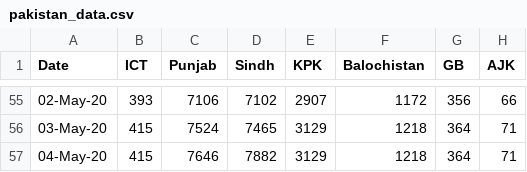
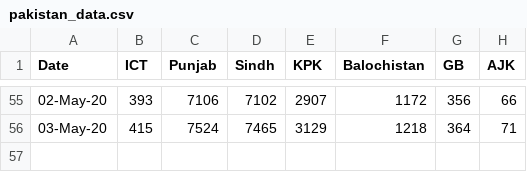
Before and after one commit to Faraz126/Covid19Models, a CSV file: pakistan_data/pakistan_data.csv, drawn as a sheet; only a part is shown, gaps mark what is left out.

Commit message:
Remove 4th may row

```diff
--- a/pakistan_data/pakistan_data.csv
+++ b/pakistan_data/pakistan_data.csv
@@ -56,2 +56 @@ Date,ICT,Punjab,Sindh,KPK,Balochistan,GB,AJK
 03-May-20,415,7524,7465,3129,1218,364,71
-04-May-20,415,7646,7882,3129,1218,364,71
```
